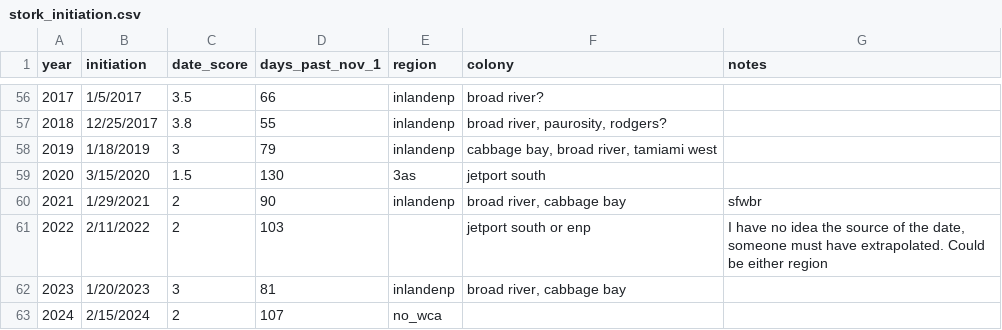
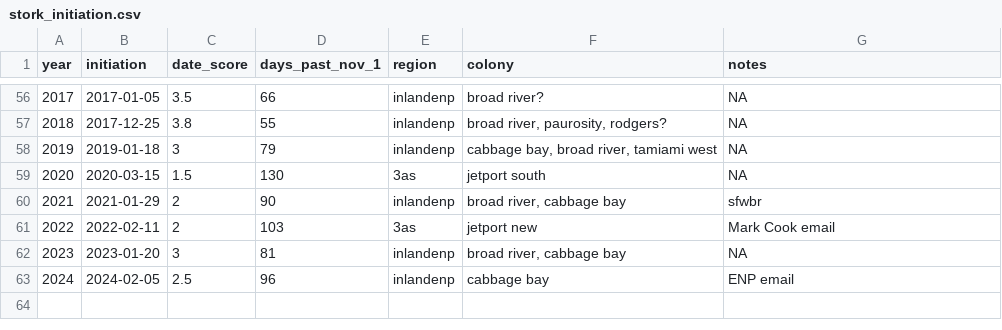
Before and after one commit to weecology/EvergladesWadingBird, a CSV file: Indicators/stork_initiation.csv, drawn as a sheet; only a part is shown, gaps mark what is left out; the diff covers the shown part only.

Commit message:
Adds region to 2024 wood stork date [no version bump]

```diff
--- a/Indicators/stork_initiation.csv
+++ b/Indicators/stork_initiation.csv
@@ -56,8 +56,8 @@ year,initiation,date_score,days_past_nov_1,region,colony,notes
-2017,1/5/2017,3.5,66,inlandenp,broad river?,
-2018,12/25/2017,3.8,55,inlandenp,"broad river, paurosity, rodgers?",
-2019,1/18/2019,3,79,inlandenp,"cabbage bay, broad river, tamiami west",
-2020,3/15/2020,1.5,130,3as,jetport south,
-2021,1/29/2021,2,90,inlandenp,"broad river, cabbage bay",sfwbr
-2022,2/11/2022,2,103,,jetport south or enp,"I have no idea the source of the date, someone must have extrapolated. Could be either region"
-2023,1/20/2023,3,81,inlandenp,"broad river, cabbage bay",
-2024,2/15/2024,2,107,no_wca,,
+2017,"2017-01-05",3.5,66,"inlandenp","broad river?",NA
+2018,"2017-12-25",3.8,55,"inlandenp","broad river, paurosity, rodgers?",NA
+2019,"2019-01-18",3,79,"inlandenp","cabbage bay, broad river, tamiami west",NA
+2020,"2020-03-15",1.5,130,"3as","jetport south",NA
+2021,"2021-01-29",2,90,"inlandenp","broad river, cabbage bay","sfwbr"
+2022,"2022-02-11",2,103,"3as","jetport new","Mark Cook email"
+2023,"2023-01-20",3,81,"inlandenp","broad river, cabbage bay",NA
+2024,"2024-02-05",2.5,96,"inlandenp","cabbage bay","ENP email"
```
Also changed, not shown: 110 edited cells elsewhere in this file.
